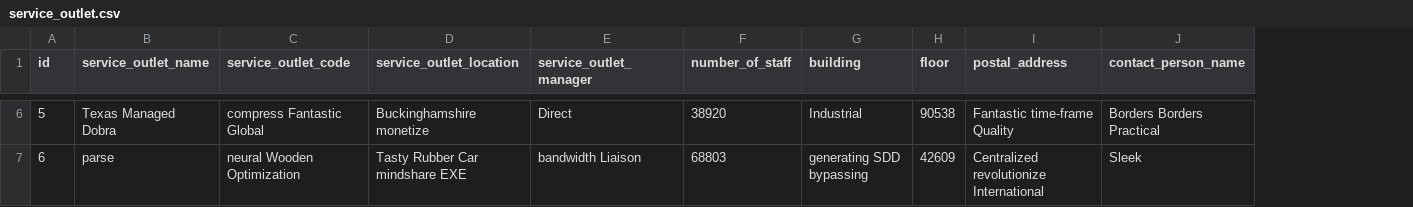
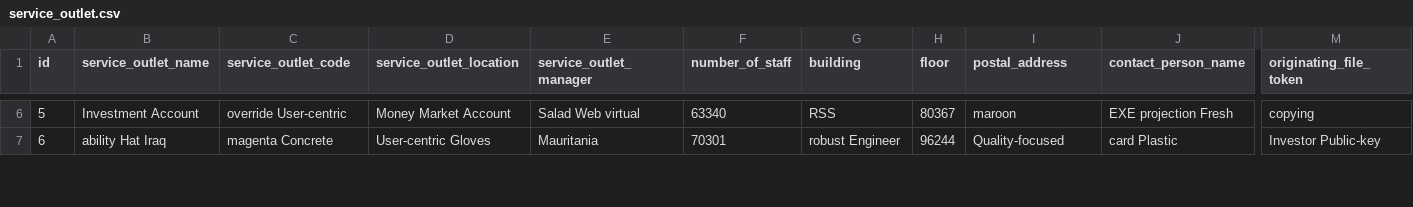
Before and after one commit to prepayments/preps, a CSV file: src/main/resources/config/liquibase/data/service_outlet.csv, drawn as a sheet; only a part is shown, gaps mark what is left out; the diff covers the shown part only; the diff names each change by its address in the sheet, - before the commit and + after, or states it on an @@ line.

Commit message:
Add flags and fileToken fields service-outlet

```diff
--- a/src/main/resources/config/liquibase/data/service_outlet.csv
+++ b/src/main/resources/config/liquibase/data/service_outlet.csv
+column M (originating_file_token), rows 6-7: copying | Investor Public-key
-B6 (service_outlet_name): Texas Managed Dobra
+B6 (service_outlet_name): Investment Account
-C6 (service_outlet_code): compress Fantastic Global
+C6 (service_outlet_code): override User-centric
-D6 (service_outlet_location): Buckinghamshire monetize
+D6 (service_outlet_location): Money Market Account
-E6 (service_outlet_manager): Direct
+E6 (service_outlet_manager): Salad Web virtual
-F6 (number_of_staff): 38920
+F6 (number_of_staff): 63340
-G6 (building): Industrial
+G6 (building): RSS
-H6 (floor): 90538
+H6 (floor): 80367
-I6 (postal_address): Fantastic time-frame Quality
+I6 (postal_address): maroon
-J6 (contact_person_name): Borders Borders Practical
+J6 (contact_person_name): EXE projection Fresh
-B7 (service_outlet_name): parse
+B7 (service_outlet_name): ability Hat Iraq
-C7 (service_outlet_code): neural Wooden Optimization
+C7 (service_outlet_code): magenta Concrete
-D7 (service_outlet_location): Tasty Rubber Car mindshare EXE
+D7 (service_outlet_location): User-centric Gloves
-E7 (service_outlet_manager): bandwidth Liaison
+E7 (service_outlet_manager): Mauritania
-F7 (number_of_staff): 68803
+F7 (number_of_staff): 70301
-G7 (building): generating SDD bypassing
+G7 (building): robust Engineer
-H7 (floor): 42609
+H7 (floor): 96244
-I7 (postal_address): Centralized revolutionize International
+I7 (postal_address): Quality-focused
-J7 (contact_person_name): Sleek
+J7 (contact_person_name): card Plastic
```
Also changed, not shown: 92 edited cells elsewhere in this file, 22 other files.
